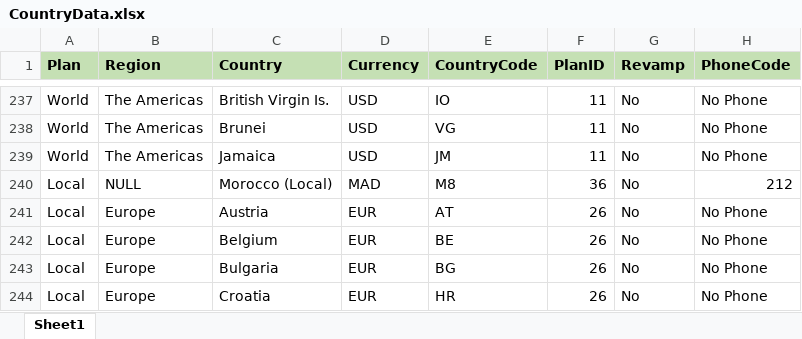
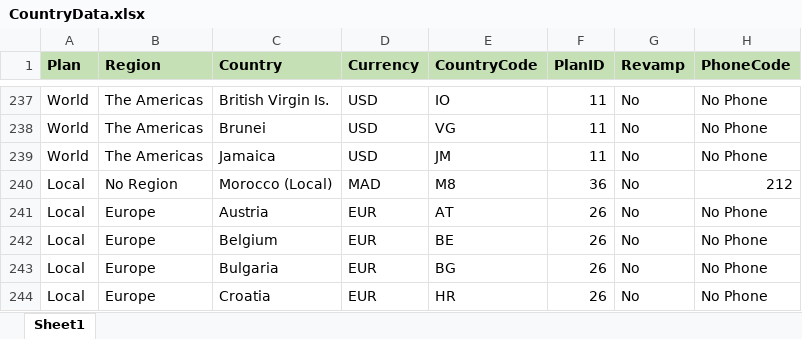
Before and after one commit to Jittakorn-S/CountrySearch, an Excel workbook: public/CountryData.xlsx, sheet Sheet1, drawn as a sheet; only a part is shown, gaps mark what is left out; values as stored, in another font and other column widths than the file's, no borders; the diff names each change by its address in the sheet, - before the commit and + after, or states it on an @@ line.

Commit message:
Add region column to country results table and update CountryData.xlsx

```diff
--- a/public/CountryData.xlsx (sheet Sheet1)
+++ b/public/CountryData.xlsx (sheet Sheet1)
-B240 (Region): NULL
+B240 (Region): No Region
```
Also changed, not shown: 2 other files.
